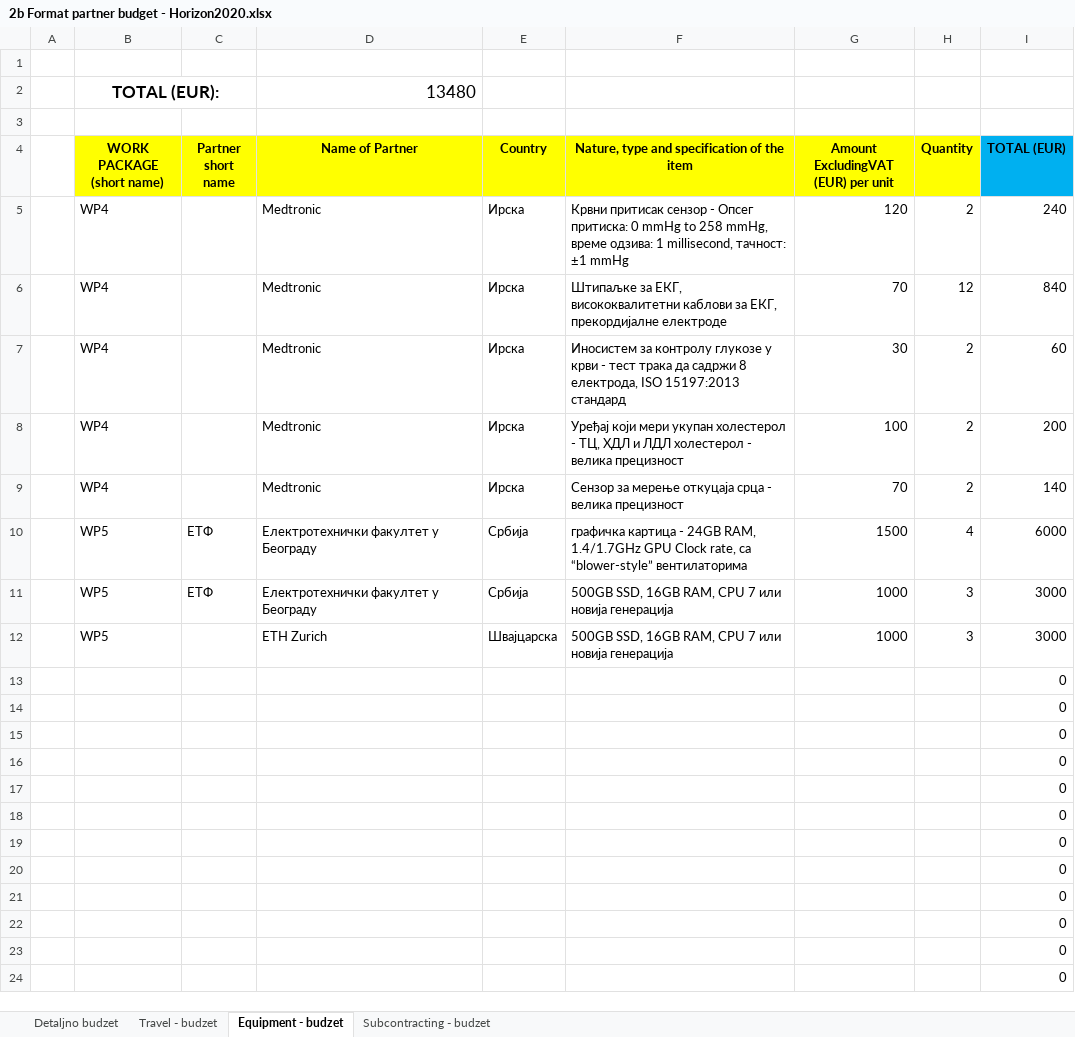
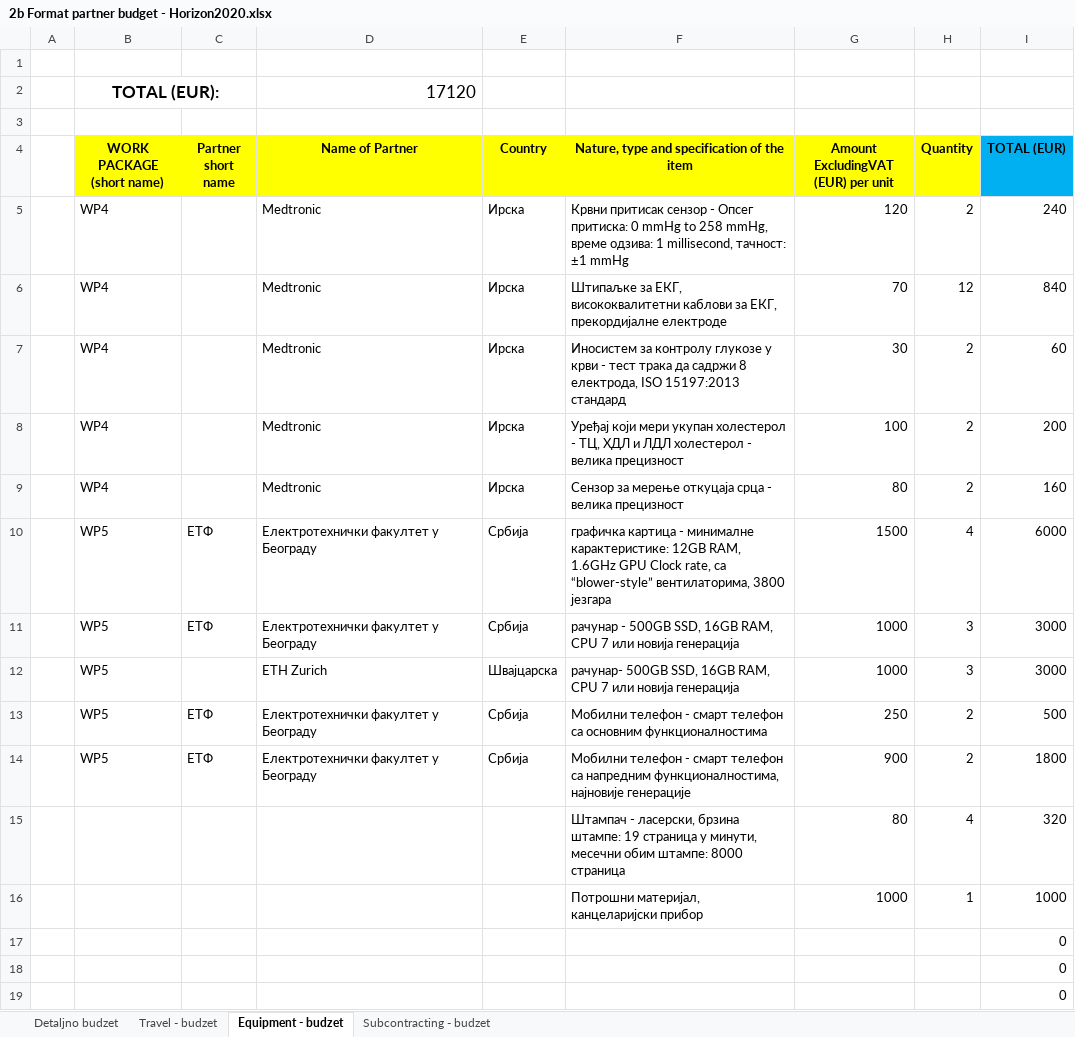
Before and after one commit to PetrovicT/CardioGuardian, an Excel workbook: 2b Format partner budget - Horizon2020.xlsx, sheet Equipment - budzet, drawn as a sheet; only a part is shown; the shorter side is filled out with more unchanged rows; values as stored, in another font and other column widths than the file's, no borders; removed rows and columns are numbered as before the commit, all else as after; the diff names each change by its address in the sheet, - before the commit and + after, or states it on an @@ line.

```diff
--- a/2b Format partner budget - Horizon2020.xlsx (sheet Equipment - budzet)
+++ b/2b Format partner budget - Horizon2020.xlsx (sheet Equipment - budzet)
-D2 (Name of Partner): 13480
+D2 (Name of Partner): 17120
-G9: 70
+G9: 80
-I9 (TOTAL (EUR)): 140
+I9 (TOTAL (EUR)): 160
-F10: …картица - 24GB RАМ, 1.4/1.7GHz GPU Clock rate, са “blower-style” вентилаторима
+F10: …картица - минималне карактеристике: 12GB RАМ, 1.6GHz GPU Clock rate, са “blower-style” вентилаторима, 3800 језгара
-F11: 500GB SSD,…
+F11: рачунар - 500GB SSD,…
-F12: 500GB SSD,…
+F12: рачунар- 500GB SSD,…
-row 13:  |  |  |  |  |  |  |  | 0
-row 14:  |  |  |  |  |  |  |  | 0
-row 15:  |  |  |  |  |  |  |  | 0
-row 16:  |  |  |  |  |  |  |  | 0
+row 13:  | WP5 | ЕТФ | Електротехнички факултет у Београду | Србија | Мобилни телефон - смарт телефон са основним функционалностима | 250 | 2 | 500
+row 14:  | WP5 | ЕТФ | Електротехнички факултет у Београду | Србија | Мобилни телефон - смарт телефон са напредним функционалностима, најновије генерације | 900 | 2 | 1800
+row 15:  |  |  |  |  | Штампач - ласерски, брзина штампе: 19 страница у минути, месечни обим штампе: 8000 страница | 80 | 4 | 320
+row 16:  |  |  |  |  | Потрошни материјал, канцеларијски прибор | 1000 | 1 | 1000
```
Also changed, not shown: charts or pictures, 4 other files.
